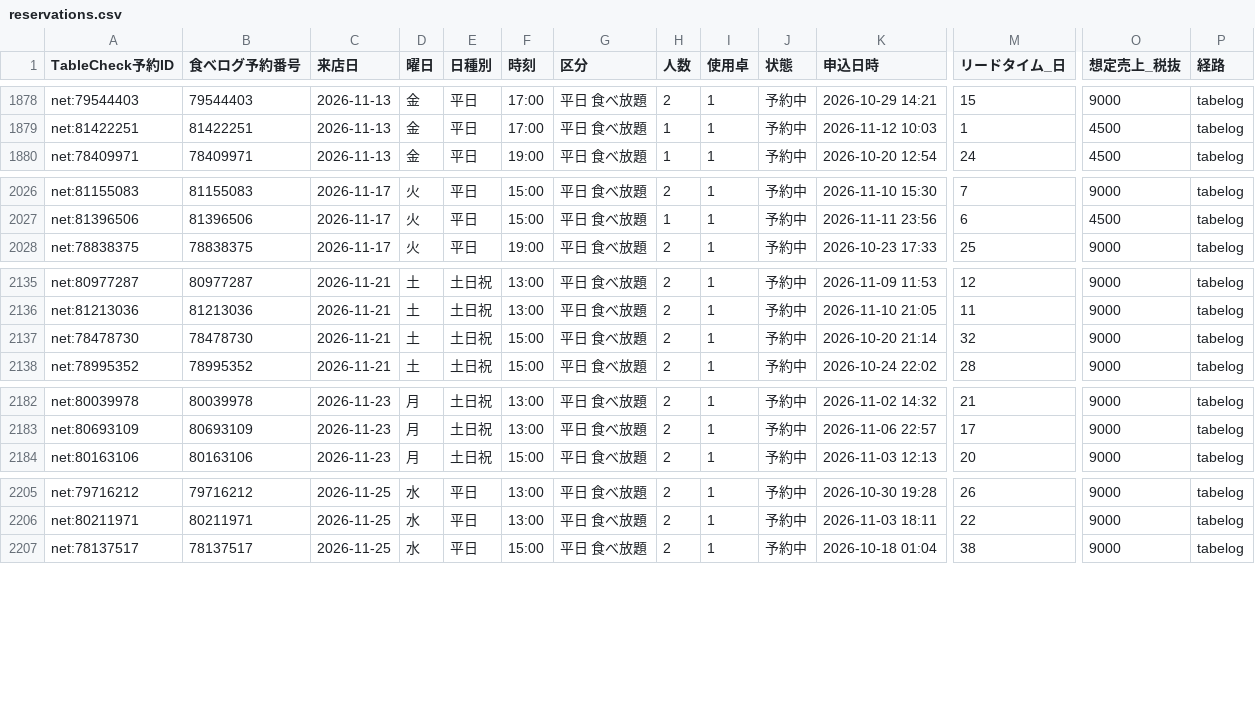
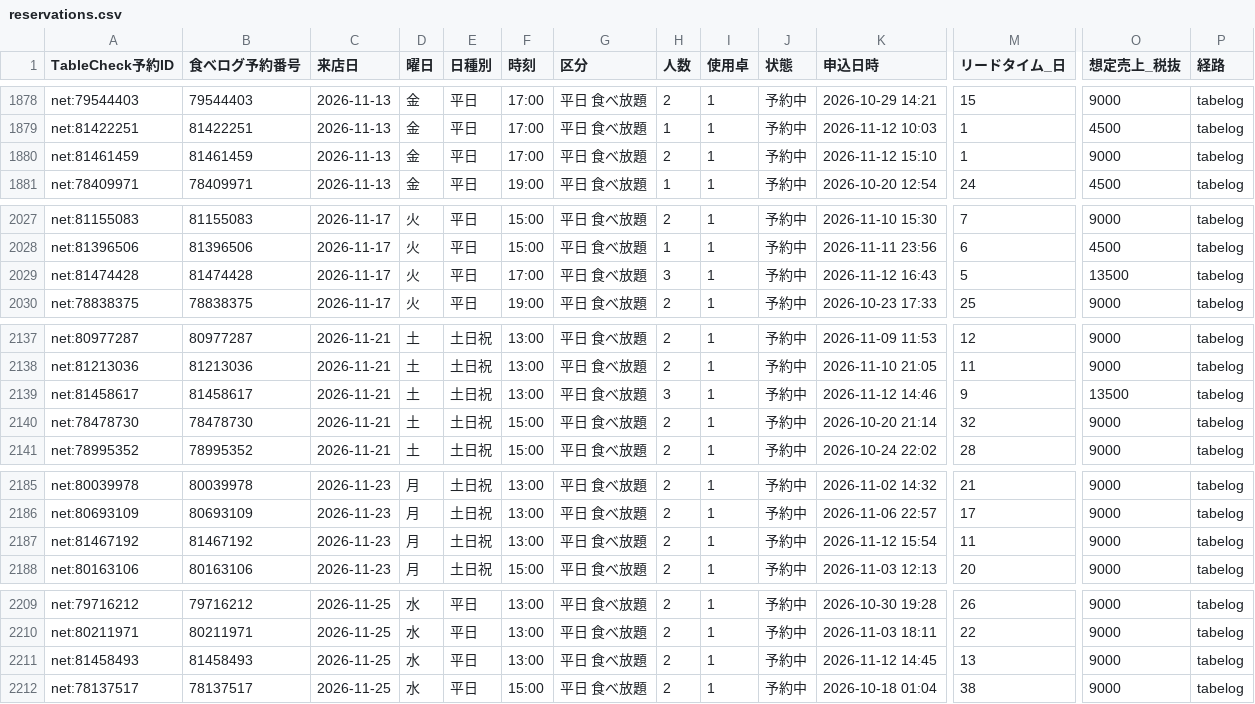
Before and after one commit to kazutakayanagisawa-svg/fruit-report, a CSV file: data/reservations.csv, drawn as a sheet; only a part is shown, gaps mark what is left out; rows hold the shown columns only; the diff covers the shown part only; the diff names each change by its address in the sheet, - before the commit and + after, or states it on an @@ line.

```diff
--- a/data/reservations.csv
+++ b/data/reservations.csv
+row 1880: net:81461459 | 81461459 | 2026-11-13 | 金 | 平日 | 17:00 | 平日 食べ放題 | 2 | 1 | 予約中 | 2026-11-12 15:10 | 1 | 9000 | tabelog
+row 2029: net:81474428 | 81474428 | 2026-11-17 | 火 | 平日 | 17:00 | 平日 食べ放題 | 3 | 1 | 予約中 | 2026-11-12 16:43 | 5 | 13500 | tabelog
+row 2139: net:81458617 | 81458617 | 2026-11-21 | 土 | 土日祝 | 13:00 | 平日 食べ放題 | 3 | 1 | 予約中 | 2026-11-12 14:46 | 9 | 13500 | tabelog
+row 2187: net:81467192 | 81467192 | 2026-11-23 | 月 | 土日祝 | 13:00 | 平日 食べ放題 | 2 | 1 | 予約中 | 2026-11-12 15:54 | 11 | 9000 | tabelog
+row 2211: net:81458493 | 81458493 | 2026-11-25 | 水 | 平日 | 13:00 | 平日 食べ放題 | 2 | 1 | 予約中 | 2026-11-12 14:45 | 13 | 9000 | tabelog
```
Also changed, not shown: 1 added row and 8 edited cells elsewhere in this file, data/buffet_daily.csv, data/buffet_prev_month_compare.csv, 5 other files.
